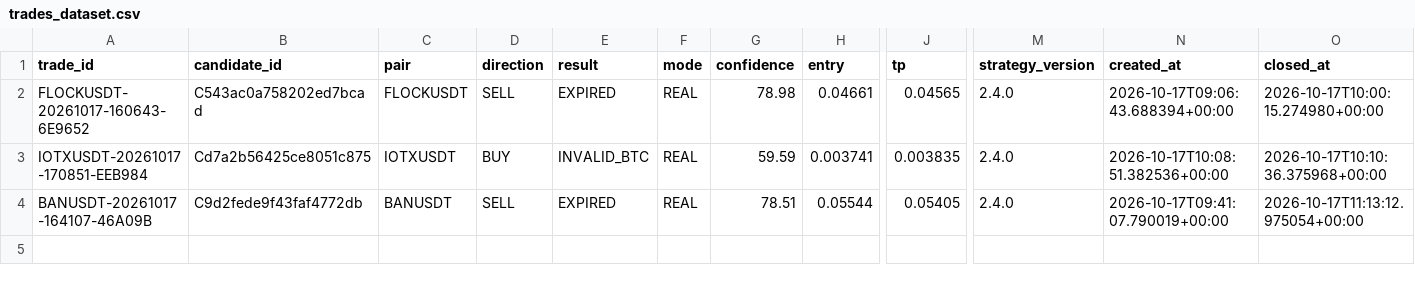
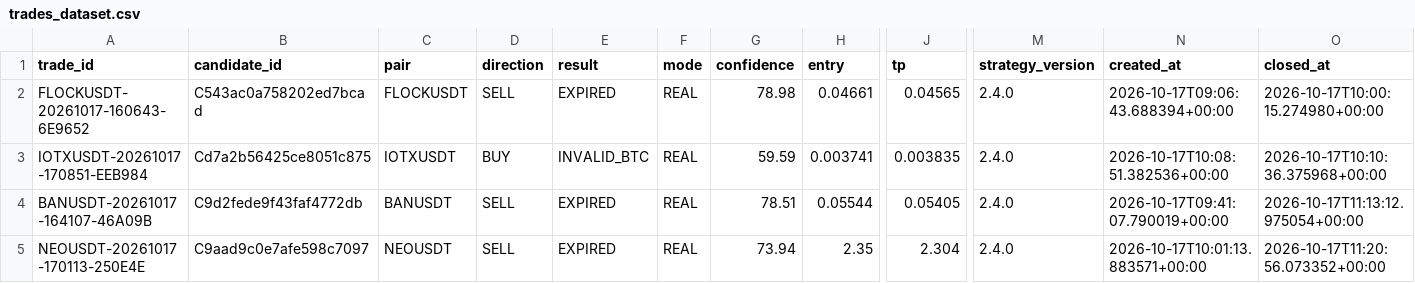
Before and after one commit to SatrioUtomo874/Trades, a CSV file: data/research/trades_dataset.csv, drawn as a sheet; only a part is shown, gaps mark what is left out; rows hold the shown columns only; the diff names each change by its address in the sheet, - before the commit and + after, or states it on an @@ line.

Commit message:
research: trades dataset

```diff
--- a/data/research/trades_dataset.csv
+++ b/data/research/trades_dataset.csv
+row 5: NEOUSDT-20261017-170113-250E4E | C9aad9c0e7afe598c7097 | NEOUSDT | SELL | EXPIRED | REAL | 73.94 | 2.35 | 2.304 | 2.4.0 | 2026-10-17T10:01:13.883571+00:00 | 2026-10-17T11:20:56.073352+00:00
```
